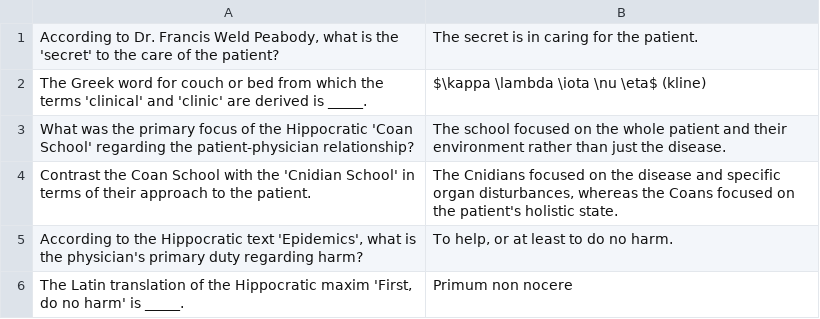
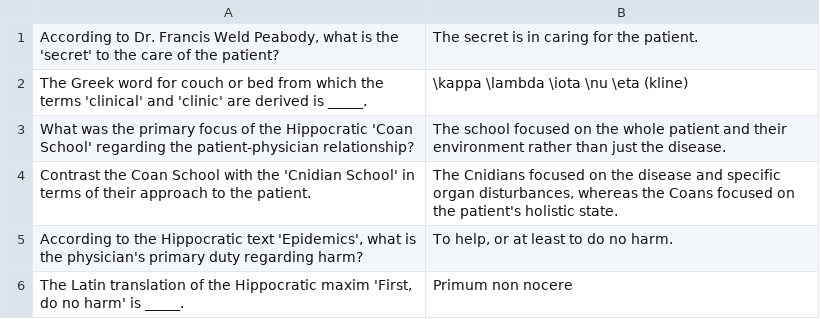
Before and after one commit to cristyyalbertyy-hub/Moral_Philosophy, a CSV file: Public/CE_PPR_Q.csv, drawn as a sheet; only a part is shown.

```diff
--- a/Public/CE_PPR_Q.csv
+++ b/Public/CE_PPR_Q.csv
@@ -1,3 +1,3 @@
 "According to Dr. Francis Weld Peabody, what is the 'secret' to the care of the patient?",The secret is in caring for the patient.
-The Greek word for couch or bed from which the terms 'clinical' and 'clinic' are derived is _____.,$\kappa \lambda \iota \nu \eta$ (kline)
+The Greek word for couch or bed from which the terms 'clinical' and 'clinic' are derived is _____.,\kappa \lambda \iota \nu \eta (kline)
 What was the primary focus of the Hippocratic 'Coan School' regarding the patient-physician relationship?,The school focused on the whole patient and their environment rather than just the disease.
```
Also changed, not shown: Public/CE_EC_Q.csv, Public/CE_E_Q.csv, 3 other files.
